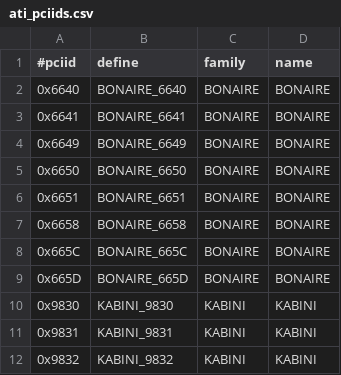
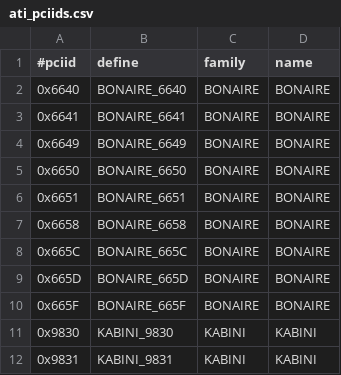
Before and after one commit to ronsaldo/xf86-video-amdgpu, a CSV file: src/pcidb/ati_pciids.csv, drawn as a sheet; only a part is shown; the shorter side is filled out with more unchanged rows; the diff names each change by its address in the sheet, - before the commit and + after, or states it on an @@ line.

Commit message:
add new bonaire pci id
Reviewed-by: Jammy Zhou <Jammy.Zhou@amd.com>
Reviewed-by: Michel Dänzer <michel.daenzer@amd.com>
Signed-off-by: Alex Deucher <alexander.deucher@amd.com>

```diff
--- a/src/pcidb/ati_pciids.csv
+++ b/src/pcidb/ati_pciids.csv
+row 10: 0x665F | BONAIRE_665F | BONAIRE | BONAIRE
```
Also changed, not shown: 5 other files.
